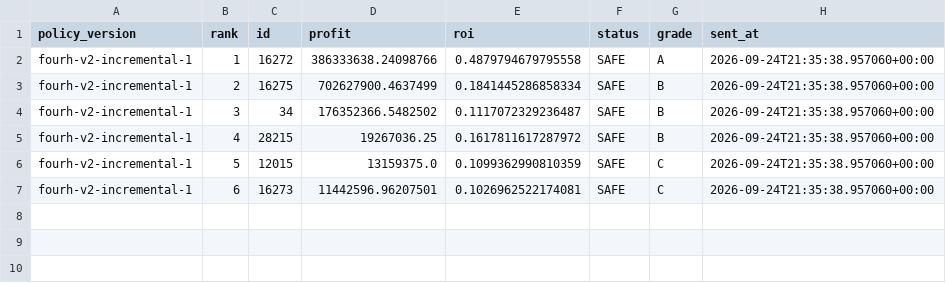
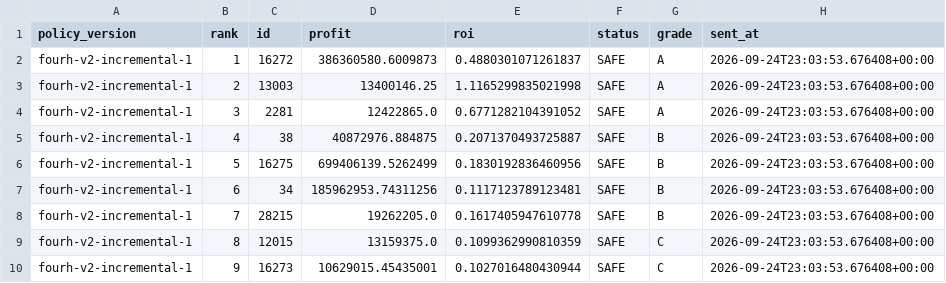
Before and after one commit to samson8964/chatgpt-eve, a CSV file: results/state/mail_last_four-h-market_Vektor_Yang.csv, drawn as a sheet.

```diff
--- a/results/state/mail_last_four-h-market_Vektor_Yang.csv
+++ b/results/state/mail_last_four-h-market_Vektor_Yang.csv
@@ -1,7 +1,10 @@
 policy_version,rank,id,profit,roi,status,grade,sent_at
-fourh-v2-incremental-1,1,16272,386333638.24098766,0.4879794679795558,SAFE,A,2026-09-24T21:35:38.957060+00:00
-fourh-v2-incremental-1,2,16275,702627900.4637499,0.1841445286858334,SAFE,B,2026-09-24T21:35:38.957060+00:00
-fourh-v2-incremental-1,3,34,176352366.5482502,0.1117072329236487,SAFE,B,2026-09-24T21:35:38.957060+00:00
-fourh-v2-incremental-1,4,28215,19267036.25,0.1617811617287972,SAFE,B,2026-09-24T21:35:38.957060+00:00
-fourh-v2-incremental-1,5,12015,13159375.0,0.1099362990810359,SAFE,C,2026-09-24T21:35:38.957060+00:00
-fourh-v2-incremental-1,6,16273,11442596.96207501,0.1026962522174081,SAFE,C,2026-09-24T21:35:38.957060+00:00
+fourh-v2-incremental-1,1,16272,386360580.6009873,0.4880301071261837,SAFE,A,2026-09-24T23:03:53.676408+00:00
+fourh-v2-incremental-1,2,13003,13400146.25,1.1165299835021998,SAFE,A,2026-09-24T23:03:53.676408+00:00
+fourh-v2-incremental-1,3,2281,12422865.0,0.6771282104391052,SAFE,A,2026-09-24T23:03:53.676408+00:00
+fourh-v2-incremental-1,4,38,40872976.884875,0.2071370493725887,SAFE,B,2026-09-24T23:03:53.676408+00:00
+fourh-v2-incremental-1,5,16275,699406139.5262499,0.1830192836460956,SAFE,B,2026-09-24T23:03:53.676408+00:00
+fourh-v2-incremental-1,6,34,185962953.74311256,0.1117123789123481,SAFE,B,2026-09-24T23:03:53.676408+00:00
+fourh-v2-incremental-1,7,28215,19262205.0,0.1617405947610778,SAFE,B,2026-09-24T23:03:53.676408+00:00
+fourh-v2-incremental-1,8,12015,13159375.0,0.1099362990810359,SAFE,C,2026-09-24T23:03:53.676408+00:00
+fourh-v2-incremental-1,9,16273,10629015.45435001,0.1027016480430944,SAFE,C,2026-09-24T23:03:53.676408+00:00
```
Also changed, not shown: results/latest/excluded.csv, results/latest/four_h_to_jita_buy.csv, 21 other files.
